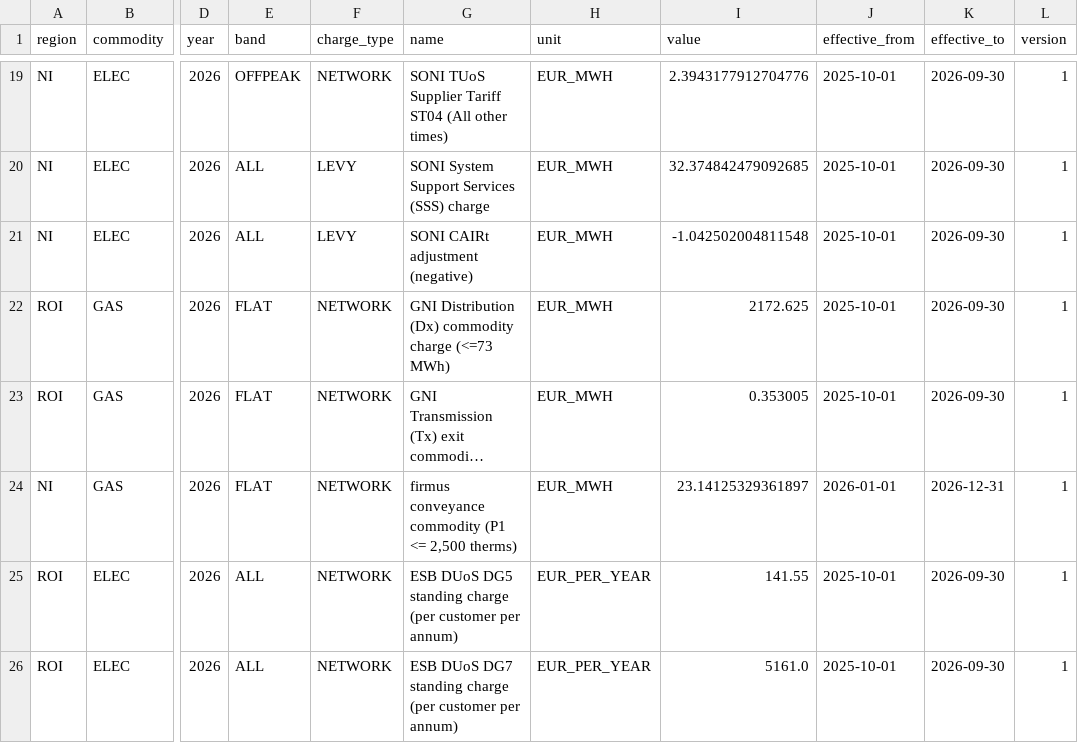
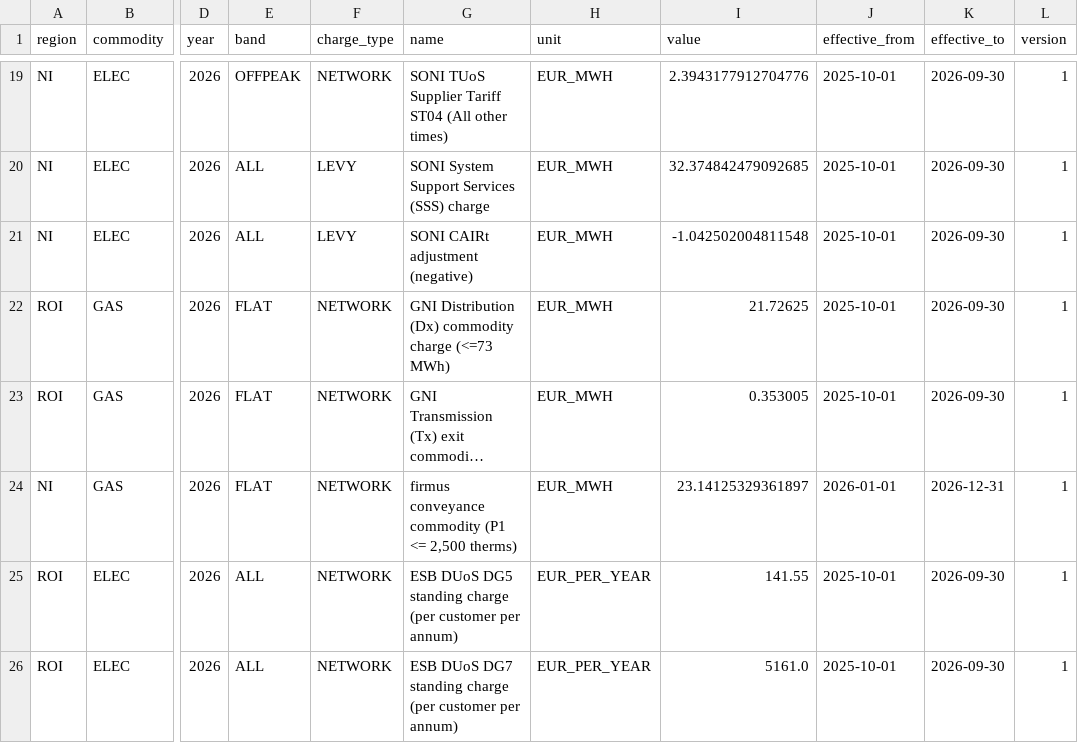
Before and after one commit to k9kanishk/energy-tariff-pricing-engine, a CSV file: sample_data/pass_through_charges.csv, drawn as a sheet; only a part is shown, gaps mark what is left out; long unchanged cells end in …; the diff names each change by its address in the sheet, - before the commit and + after, or states it on an @@ line.

```diff
--- a/sample_data/pass_through_charges.csv
+++ b/sample_data/pass_through_charges.csv
-I22 (value): 2172.625
+I22 (value): 21.72625
```
Also changed, not shown: data/curated/charges/pass_through_charges_real_2025_26 (1).csv.
